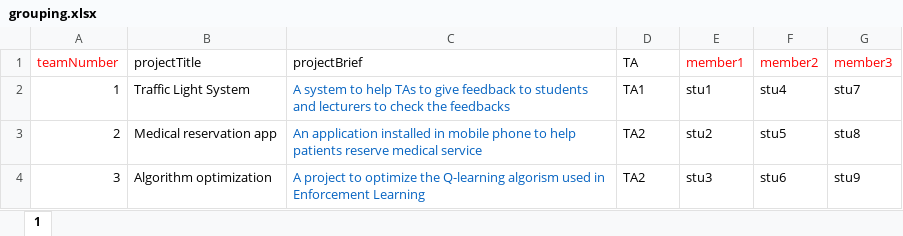
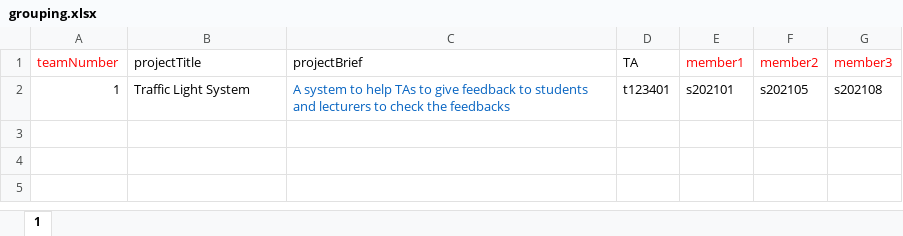
Before and after one commit to UCLComputerScience/COMP0067_2021_Team01, an Excel workbook: public/table/grouping.xlsx, sheet 1, drawn as a sheet; values as stored, in another font and other column widths than the file's, no borders; the diff names each change by its address in the sheet, - before the commit and + after, or states it on an @@ line.

```diff
--- a/public/table/grouping.xlsx (sheet 1)
+++ b/public/table/grouping.xlsx (sheet 1)
-D2 (TA): TA1
+D2 (TA): t123401
-E2 (member1): stu1
+E2 (member1): s202101
-F2 (member2): stu4
+F2 (member2): s202105
-G2 (member3): stu7
+G2 (member3): s202108
-row 3: 2 | Medical reservation app | An application installed in mobile phone to help patients reserve medical service | TA2 | stu2 | stu5 | stu8
-row 4: 3 | Algorithm optimization | A project to optimize the Q-learning algorism used in Enforcement Learning | TA2 | stu3 | stu6 | stu9
```
Also changed, not shown: 44 other files.
